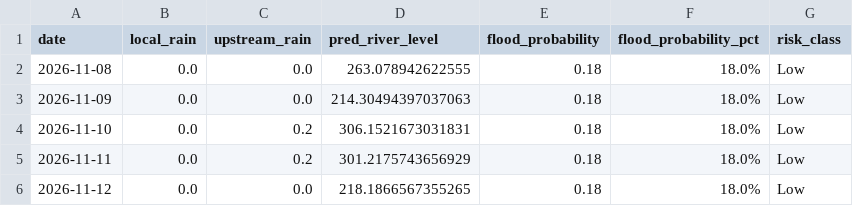
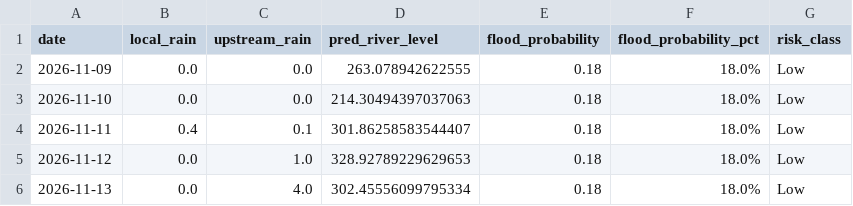
Before and after one commit to jajoojay/Matsya-Flood-detector, a CSV file: backend/flood_detector/flood_forecast.csv, drawn as a sheet.

```diff
--- a/backend/flood_detector/flood_forecast.csv
+++ b/backend/flood_detector/flood_forecast.csv
@@ -1,6 +1,6 @@
 date,local_rain,upstream_rain,pred_river_level,flood_probability,flood_probability_pct,risk_class
-2026-11-08,0.0,0.0,263.078942622555,0.18,18.0%,Low
-2026-11-09,0.0,0.0,214.30494397037063,0.18,18.0%,Low
-2026-11-10,0.0,0.2,306.1521673031831,0.18,18.0%,Low
-2026-11-11,0.0,0.2,301.2175743656929,0.18,18.0%,Low
-2026-11-12,0.0,0.0,218.1866567355265,0.18,18.0%,Low
+2026-11-09,0.0,0.0,263.078942622555,0.18,18.0%,Low
+2026-11-10,0.0,0.0,214.30494397037063,0.18,18.0%,Low
+2026-11-11,0.4,0.1,301.86258583544407,0.18,18.0%,Low
+2026-11-12,0.0,1.0,328.92789229629653,0.18,18.0%,Low
+2026-11-13,0.0,4.0,302.45556099795334,0.18,18.0%,Low
```
Also changed, not shown: backend/csv_generator/flood_prediction.csv, 3 other files.
